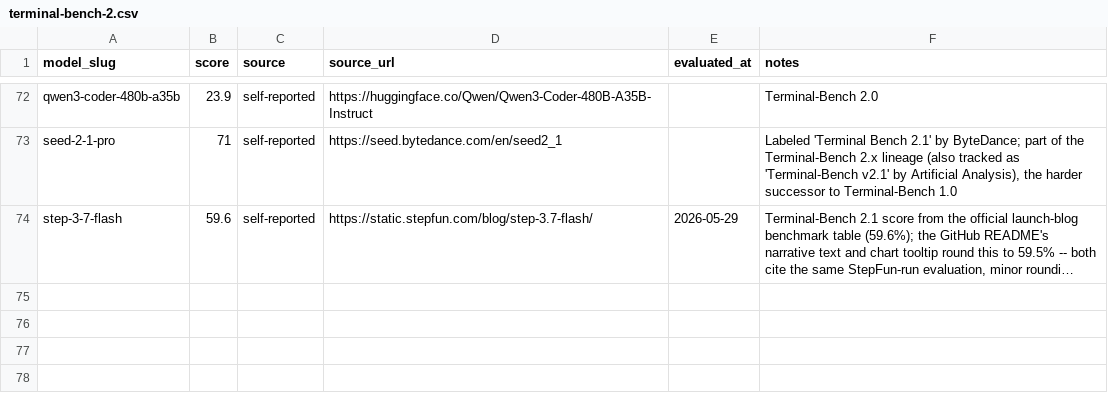
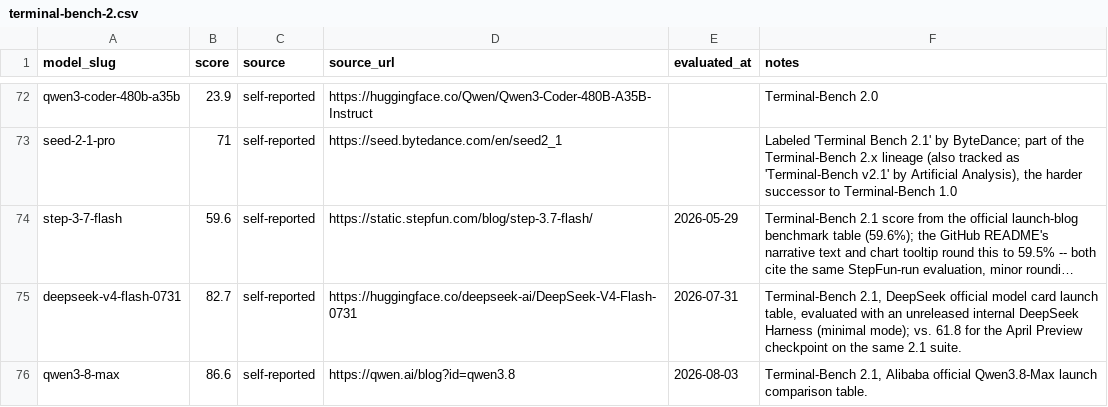
Before and after one commit to punitarani/modelbeats, a CSV file: data/results/terminal-bench-2.csv, drawn as a sheet; only a part is shown, gaps mark what is left out; long unchanged cells end in …; the diff names each change by its address in the sheet, - before the commit and + after, or states it on an @@ line.

```diff
--- a/data/results/terminal-bench-2.csv
+++ b/data/results/terminal-bench-2.csv
+row 75: deepseek-v4-flash-0731 | 82.7 | self-reported | https://huggingface.co/deepseek-ai/DeepSeek-V4-Flash-0731 | 2026-07-31 | Terminal-Bench 2.1, DeepSeek official model card launch table, evaluated with an unreleased internal DeepSeek Harness (minimal mode); vs. 61.8 for the April Preview checkpoint on the same 2.1 suite.
+row 76: qwen3-8-max | 86.6 | self-reported | https://qwen.ai/blog?id=qwen3.8 | 2026-08-03 | Terminal-Bench 2.1, Alibaba official Qwen3.8-Max launch comparison table.
```
Also changed, not shown: data/pricing/api-pricing.csv, data/results/cybergym.csv, 40 other files.
